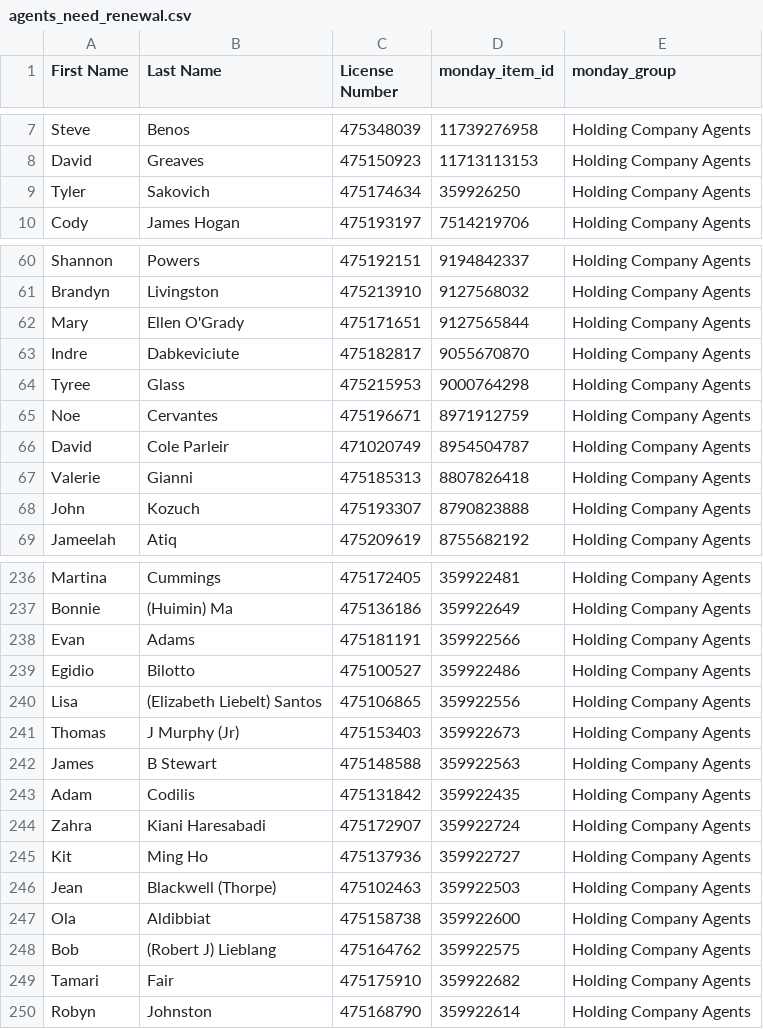
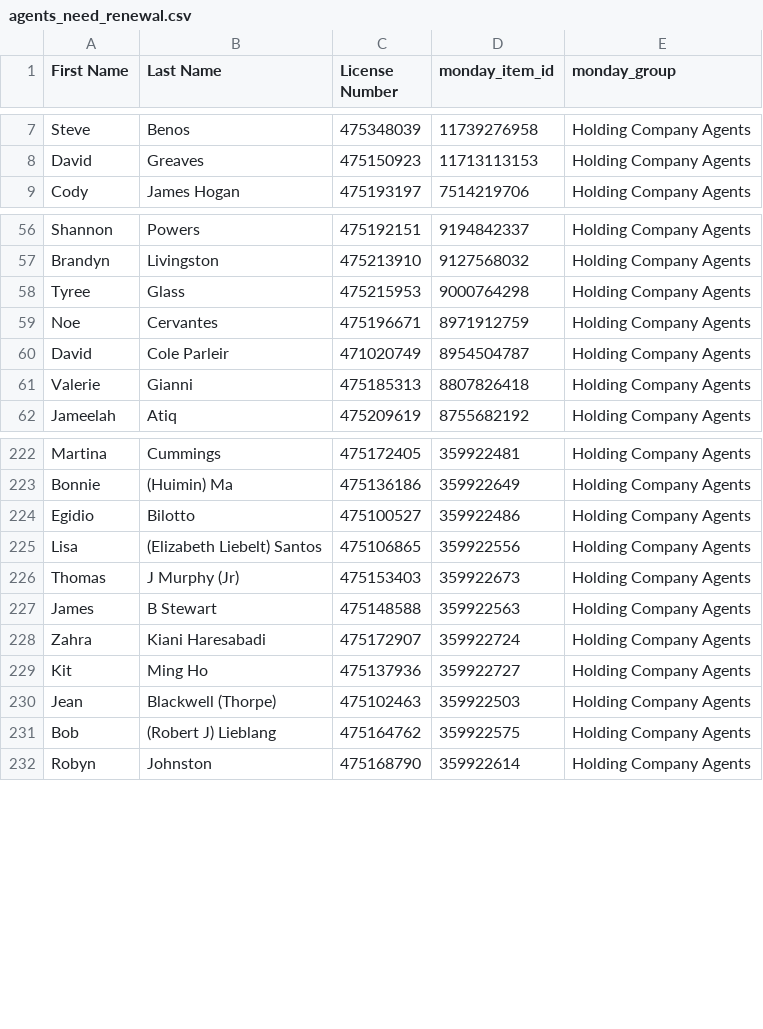
Before and after one commit to delfinparis/hc-agent-renewal-project, a CSV file: agents_need_renewal.csv, drawn as a sheet; only a part is shown, gaps mark what is left out; the diff covers the shown part only; the diff names each change by its address in the sheet, - before the commit and + after, or states it on an @@ line.

```diff
--- a/agents_need_renewal.csv
+++ b/agents_need_renewal.csv
-row 9: Tyler | Sakovich | 475174634 | 359926250 | Holding Company Agents
-row 62: Mary | Ellen O'Grady | 475171651 | 9127565844 | Holding Company Agents
-row 63: Indre | Dabkeviciute | 475182817 | 9055670870 | Holding Company Agents
-row 68: John | Kozuch | 475193307 | 8790823888 | Holding Company Agents
-row 238: Evan | Adams | 475181191 | 359922566 | Holding Company Agents
-row 243: Adam | Codilis | 475131842 | 359922435 | Holding Company Agents
-row 247: Ola | Aldibbiat | 475158738 | 359922600 | Holding Company Agents
-row 249: Tamari | Fair | 475175910 | 359922682 | Holding Company Agents
```
Also changed, not shown: 11 removed rows elsewhere in this file, 1 other file.
